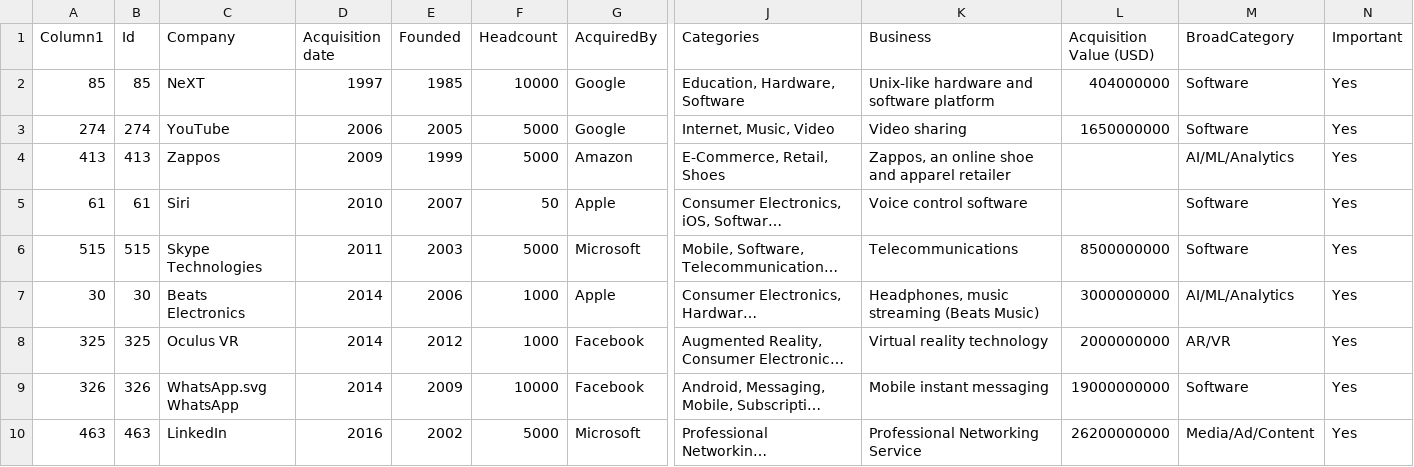
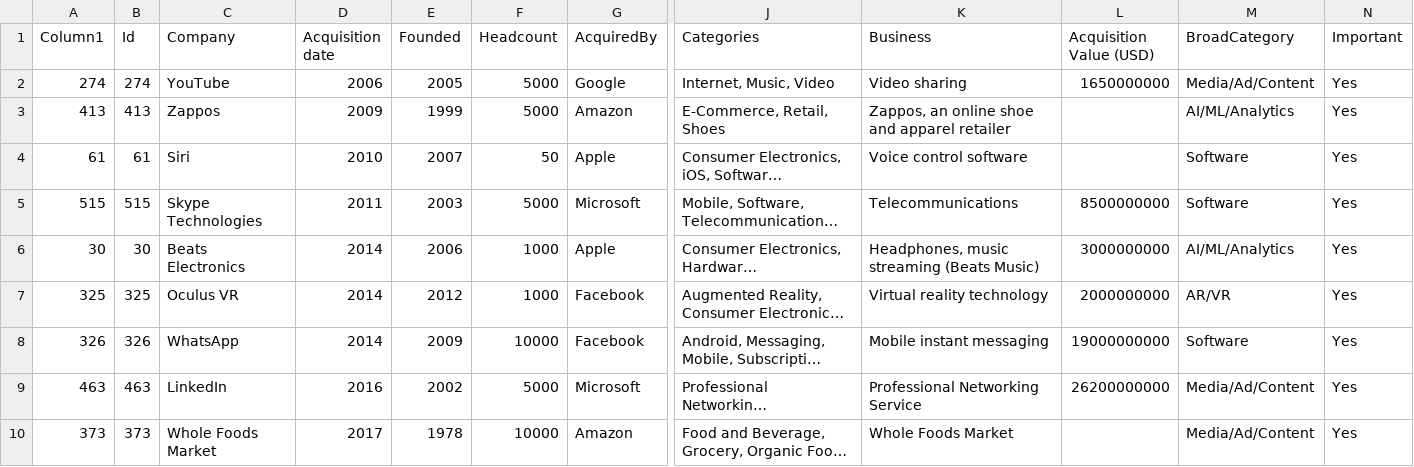
Before and after one commit to neha01mittal/acquisitions-analysis, a CSV file: d3-code/importantacq.csv, drawn as a sheet; only a part is shown, gaps mark what is left out; the shorter side is filled out with more unchanged rows; long unchanged cells end in …; removed rows and columns are numbered as before the commit, all else as after; rows hold the shown columns only; the diff names each change by its address in the sheet, - before the commit and + after, or states it on an @@ line.

```diff
--- a/d3-code/importantacq.csv
+++ b/d3-code/importantacq.csv
-row 2: 85 | 85 | NeXT | 1997 | 1985 | 10000 | Google | Education, Hardware, Software | Unix-like hardware and software platform | 404000000 | Software | Yes
-M2 (BroadCategory): Software
+M2 (BroadCategory): Media/Ad/Content
-C8 (Company): WhatsApp.svg WhatsApp
+C8 (Company): WhatsApp
```
Also changed, not shown: 4 other files.
